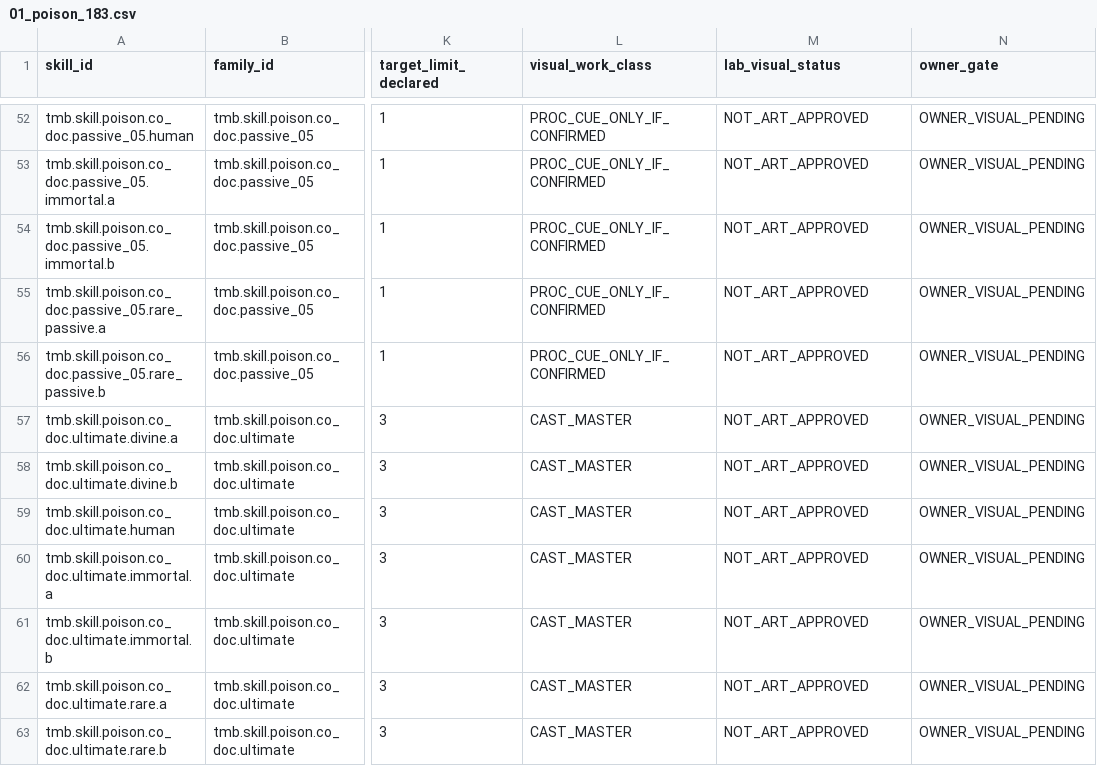
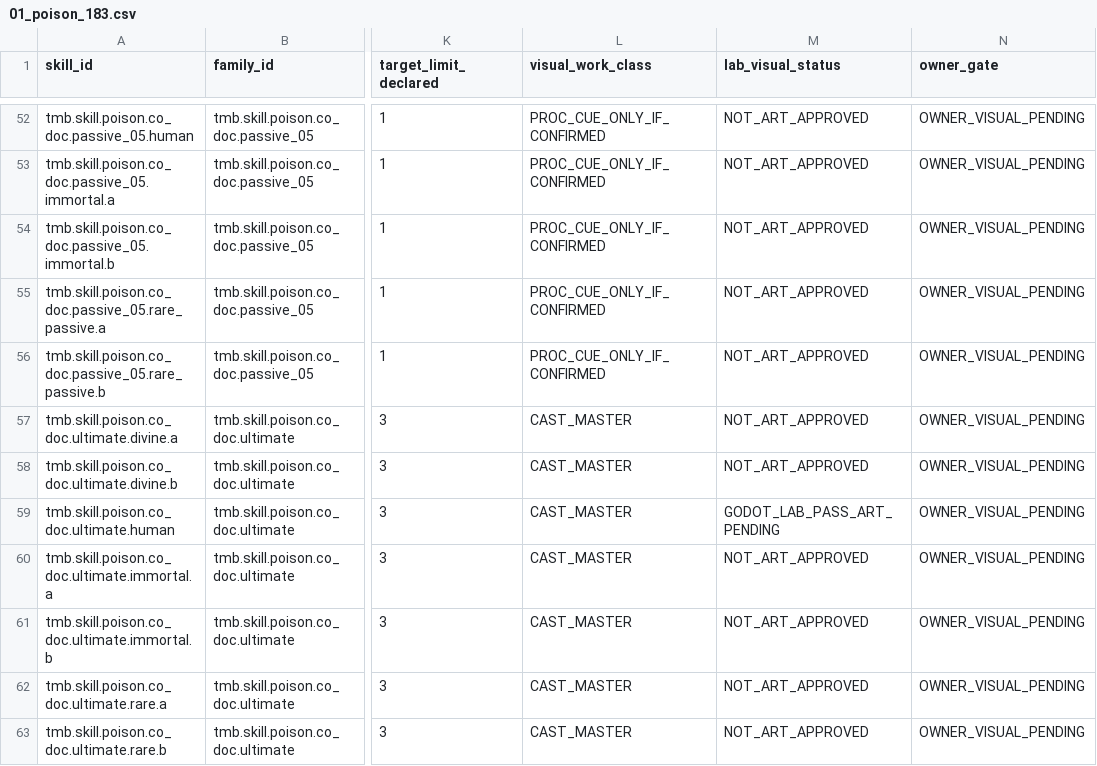
Before and after one commit to vuanhtuan161094-byte/TongMonBaDao, a CSV file: docs/operations/vfx_school_ledgers/01_poison_183.csv, drawn as a sheet; only a part is shown, gaps mark what is left out; the diff names each change by its address in the sheet, - before the commit and + after, or states it on an @@ line.

Commit message:
VFX POI06: document R1-R4 visual QA, exact Godot video, charge-ring owner feedback and art pending handoff

```diff
--- a/docs/operations/vfx_school_ledgers/01_poison_183.csv
+++ b/docs/operations/vfx_school_ledgers/01_poison_183.csv
-M59 (lab_visual_status): NOT_ART_APPROVED
+M59 (lab_visual_status): GODOT_LAB_PASS_ART_PENDING
```
Also changed, not shown: 3 other files.
